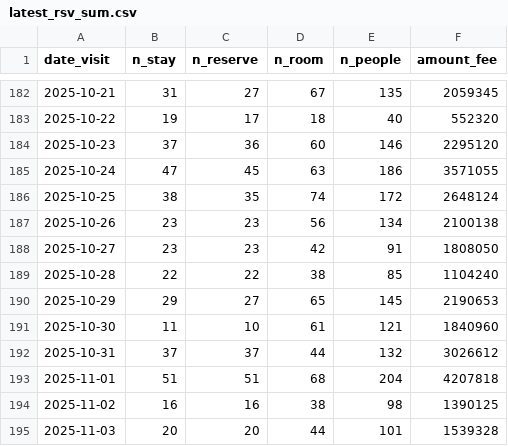
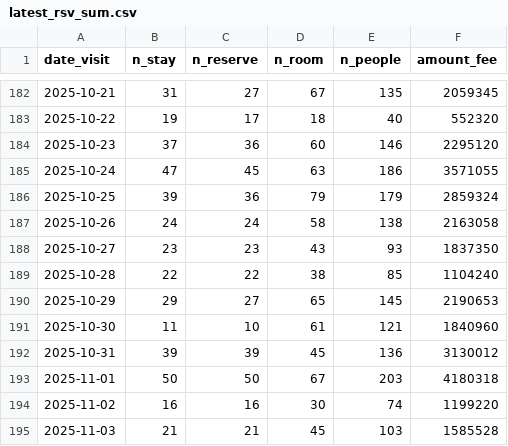
Before and after one commit to code4fukui/mikatagoko-kanko-reservation, a CSV file: latest_rsv_sum.csv, drawn as a sheet; only a part is shown, gaps mark what is left out; the diff covers the shown part only.

Commit message:
update data

```diff
--- a/latest_rsv_sum.csv
+++ b/latest_rsv_sum.csv
@@ -185,5 +185,5 @@ date_visit,n_stay,n_reserve,n_room,n_people,amount_fee
 2025-10-24,47,45,63,186,3571055
-2025-10-25,38,35,74,172,2648124
-2025-10-26,23,23,56,134,2100138
-2025-10-27,23,23,42,91,1808050
+2025-10-25,39,36,79,179,2859324
+2025-10-26,24,24,58,138,2163058
+2025-10-27,23,23,43,93,1837350
 2025-10-28,22,22,38,85,1104240
@@ -191,5 +191,5 @@ date_visit,n_stay,n_reserve,n_room,n_people,amount_fee
 2025-10-30,11,10,61,121,1840960
-2025-10-31,37,37,44,132,3026612
-2025-11-01,51,51,68,204,4207818
-2025-11-02,16,16,38,98,1390125
-2025-11-03,20,20,44,101,1539328
+2025-10-31,39,39,45,136,3130012
+2025-11-01,50,50,67,203,4180318
+2025-11-02,16,16,30,74,1199220
+2025-11-03,21,21,45,103,1585528
```
Also changed, not shown: 1 added row and 84 edited cells elsewhere in this file, 1 other file.
